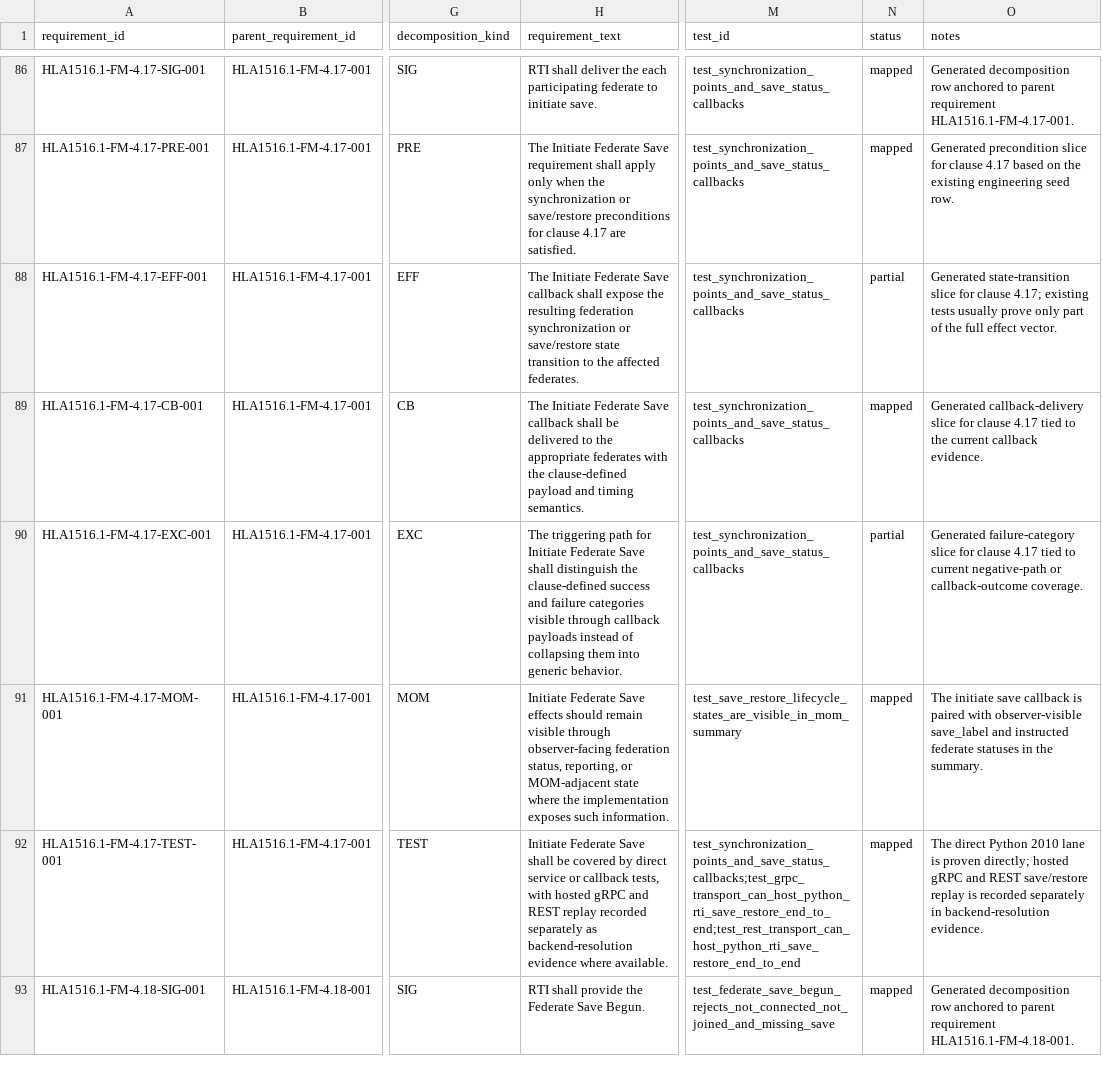
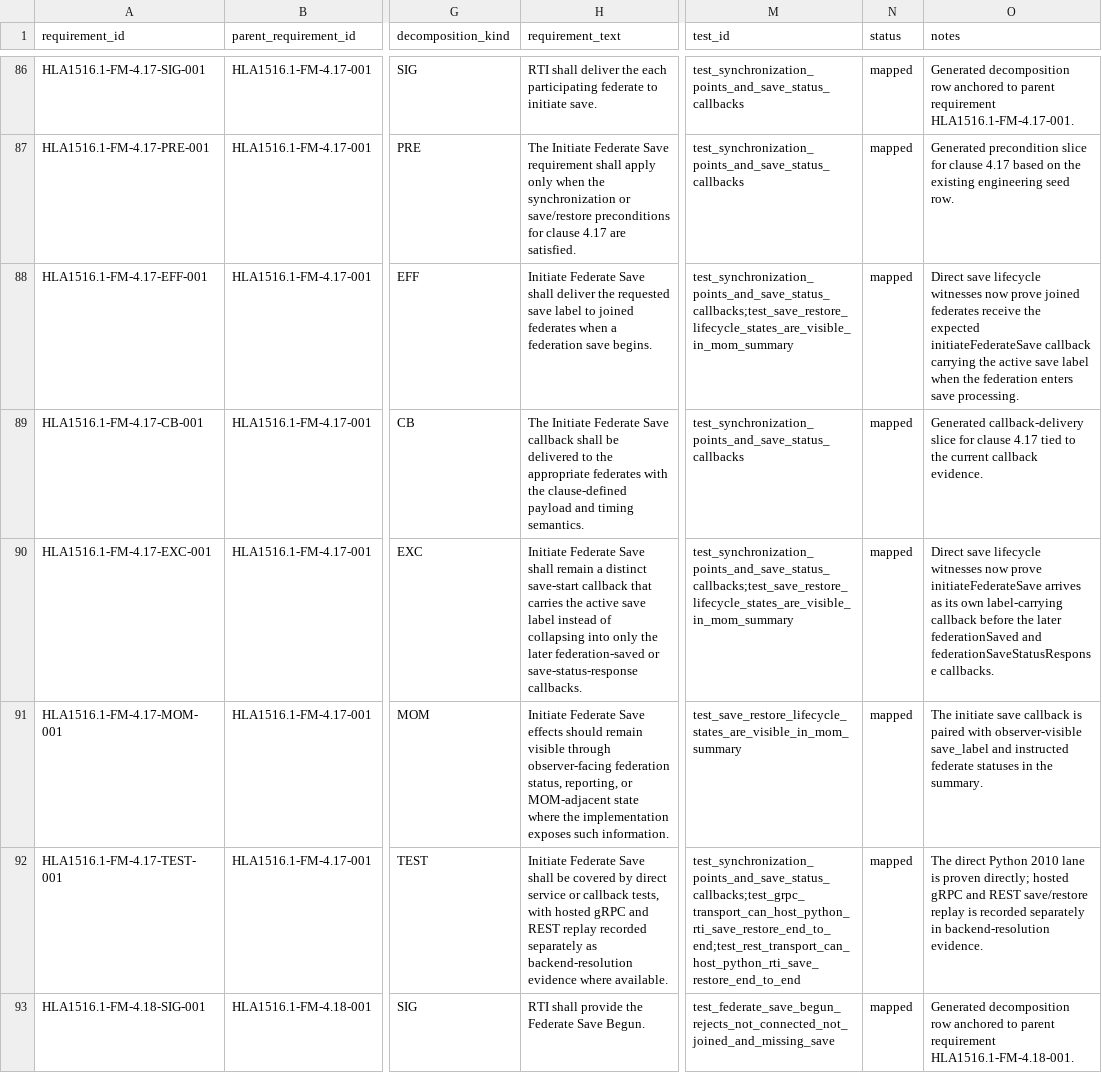
Before and after one commit to sheepfling/sturdy-broccoli, a CSV file: requirements/2010/hla1516_1_clause_4_fm_service_decomposition.csv, drawn as a sheet; only a part is shown, gaps mark what is left out; the diff covers the shown part only; the diff names each change by its address in the sheet, - before the commit and + after, or states it on an @@ line.

Commit message:
requirements: narrow 2010 fm closeout rows

```diff
--- a/requirements/2010/hla1516_1_clause_4_fm_service_decomposition.csv
+++ b/requirements/2010/hla1516_1_clause_4_fm_service_decomposition.csv
-H88 (requirement_text): The Initiate Federate Save callback shall expose the resulting federation synchronization or save/restore state transition to the affected federates.
+H88 (requirement_text): Initiate Federate Save shall deliver the requested save label to joined federates when a federation save begins.
-M88 (test_id): test_synchronization_points_and_save_status_callbacks
+M88 (test_id): test_synchronization_points_and_save_status_callbacks;test_save_restore_lifecycle_states_are_visible_in_mom_summary
-N88 (status): partial
+N88 (status): mapped
-O88 (notes): Generated state-transition slice for clause 4.17; existing tests usually prove only part of the full effect vector.
+O88 (notes): Direct save lifecycle witnesses now prove joined federates receive the expected initiateFederateSave callback carrying the active save label when the federation enters save processing.
-H90 (requirement_text): The triggering path for Initiate Federate Save shall distinguish the clause-defined success and failure categories visible through callback payloads instead of collapsing them into generic behavior.
+H90 (requirement_text): Initiate Federate Save shall remain a distinct save-start callback that carries the active save label instead of collapsing into only the later federation-saved or save-status-response callbacks.
-M90 (test_id): test_synchronization_points_and_save_status_callbacks
+M90 (test_id): test_synchronization_points_and_save_status_callbacks;test_save_restore_lifecycle_states_are_visible_in_mom_summary
-N90 (status): partial
+N90 (status): mapped
-O90 (notes): Generated failure-category slice for clause 4.17 tied to current negative-path or callback-outcome coverage.
+O90 (notes): Direct save lifecycle witnesses now prove initiateFederateSave arrives as its own label-carrying callback before the later federationSaved and federationSaveStatusResponse callbacks.
```
Also changed, not shown: 81 edited cells elsewhere in this file, requirements/2010/hla1516_1_fm_detailed_reconciliation.csv, 31 other files.
